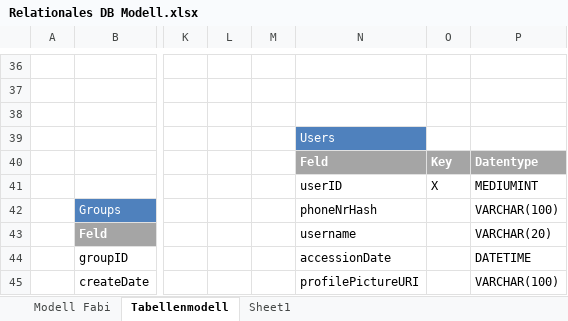
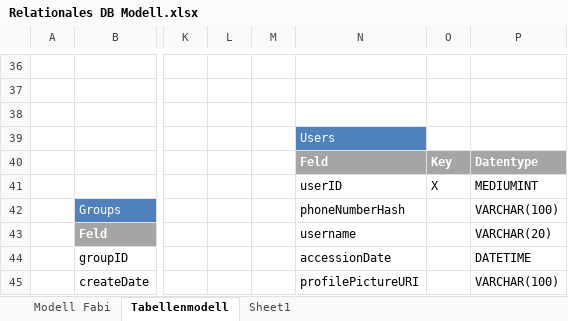
Before and after one commit to TheOssi/lulu, an Excel workbook: docs/Relationales DB Modell.xlsx, sheet Tabellenmodell, drawn as a sheet; only a part is shown, gaps mark what is left out; values as stored, in another font and other column widths than the file's, no borders; charts and pictures not drawn; the diff names each change by its address in the sheet, - before the commit and + after, or states it on an @@ line.

Commit message:
Update Database Modell Make Thread safe ...

```diff
--- a/docs/Relationales DB Modell.xlsx (sheet Tabellenmodell)
+++ b/docs/Relationales DB Modell.xlsx (sheet Tabellenmodell)
-N42: phoneNrHash
+N42: phoneNumberHash
```
Also changed, not shown: 12 other files.
